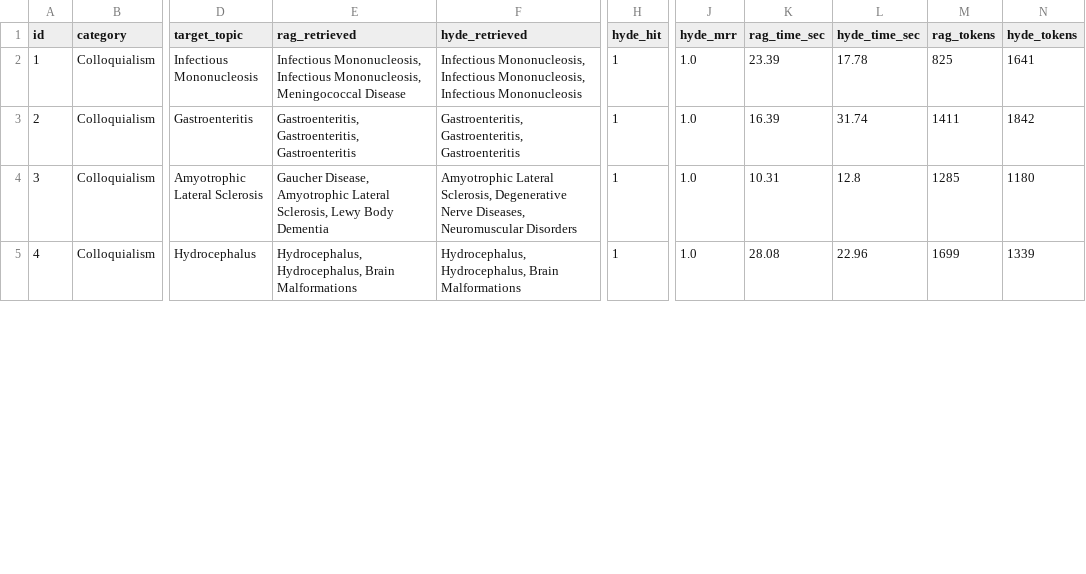
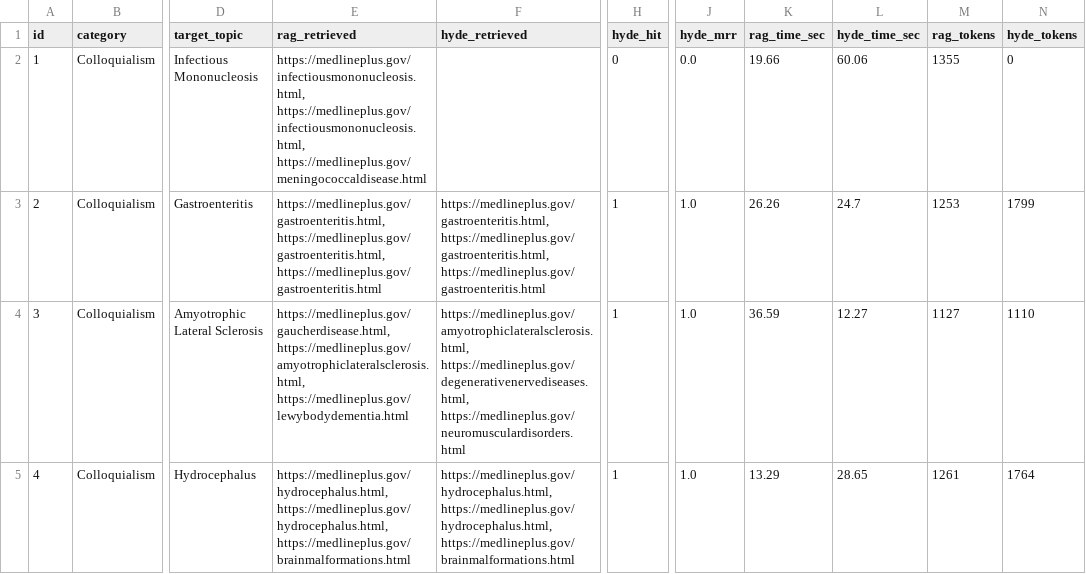
Before and after one commit to adrianlanchares/reasoning-tool-llm-agent, a CSV file: docs/outputs/full_results.csv, drawn as a sheet; only a part is shown, gaps mark what is left out; the diff covers the shown part only; the diff names each change by its address in the sheet, - before the commit and + after, or states it on an @@ line.

```diff
--- a/docs/outputs/full_results.csv
+++ b/docs/outputs/full_results.csv
-E2 (rag_retrieved): Infectious Mononucleosis, Infectious Mononucleosis, Meningococcal Disease
+E2 (rag_retrieved): https://medlineplus.gov/infectiousmononucleosis.html, https://medlineplus.gov/infectiousmononucleosis.html, https://medlineplus.gov/meningococcaldisease.html
-F2 (hyde_retrieved): Infectious Mononucleosis, Infectious Mononucleosis, Infectious Mononucleosis
+F2 (hyde_retrieved): (empty)
-H2 (hyde_hit): 1
+H2 (hyde_hit): 0
-J2 (hyde_mrr): 1.0
+J2 (hyde_mrr): 0.0
-K2 (rag_time_sec): 23.39
+K2 (rag_time_sec): 19.66
-L2 (hyde_time_sec): 17.78
+L2 (hyde_time_sec): 60.06
-M2 (rag_tokens): 825
+M2 (rag_tokens): 1355
-N2 (hyde_tokens): 1641
+N2 (hyde_tokens): 0
-E3 (rag_retrieved): Gastroenteritis, Gastroenteritis, Gastroenteritis
+E3 (rag_retrieved): https://medlineplus.gov/gastroenteritis.html, https://medlineplus.gov/gastroenteritis.html, https://medlineplus.gov/gastroenteritis.html
-F3 (hyde_retrieved): Gastroenteritis, Gastroenteritis, Gastroenteritis
+F3 (hyde_retrieved): https://medlineplus.gov/gastroenteritis.html, https://medlineplus.gov/gastroenteritis.html, https://medlineplus.gov/gastroenteritis.html
-K3 (rag_time_sec): 16.39
+K3 (rag_time_sec): 26.26
-L3 (hyde_time_sec): 31.74
+L3 (hyde_time_sec): 24.7
-M3 (rag_tokens): 1411
+M3 (rag_tokens): 1253
-N3 (hyde_tokens): 1842
+N3 (hyde_tokens): 1799
-E4 (rag_retrieved): Gaucher Disease, Amyotrophic Lateral Sclerosis, Lewy Body Dementia
+E4 (rag_retrieved): https://medlineplus.gov/gaucherdisease.html, https://medlineplus.gov/amyotrophiclateralsclerosis.html, https://medlineplus.gov/lewybodydementia.html
-F4 (hyde_retrieved): Amyotrophic Lateral Sclerosis, Degenerative Nerve Diseases, Neuromuscular Disorders
+F4 (hyde_retrieved): https://medlineplus.gov/amyotrophiclateralsclerosis.html, https://medlineplus.gov/degenerativenervediseases.html, https://medlineplus.gov/neuromusculardisorders.html
-K4 (rag_time_sec): 10.31
+K4 (rag_time_sec): 36.59
-L4 (hyde_time_sec): 12.8
+L4 (hyde_time_sec): 12.27
-M4 (rag_tokens): 1285
+M4 (rag_tokens): 1127
-N4 (hyde_tokens): 1180
+N4 (hyde_tokens): 1110
-E5 (rag_retrieved): Hydrocephalus, Hydrocephalus, Brain Malformations
+E5 (rag_retrieved): https://medlineplus.gov/hydrocephalus.html, https://medlineplus.gov/hydrocephalus.html, https://medlineplus.gov/brainmalformations.html
-F5 (hyde_retrieved): Hydrocephalus, Hydrocephalus, Brain Malformations
+F5 (hyde_retrieved): https://medlineplus.gov/hydrocephalus.html, https://medlineplus.gov/hydrocephalus.html, https://medlineplus.gov/brainmalformations.html
-K5 (rag_time_sec): 28.08
+K5 (rag_time_sec): 13.29
-L5 (hyde_time_sec): 22.96
+L5 (hyde_time_sec): 28.65
-M5 (rag_tokens): 1699
+M5 (rag_tokens): 1261
-N5 (hyde_tokens): 1339
+N5 (hyde_tokens): 1764
```
Also changed, not shown: 140 edited cells elsewhere in this file, 22 other files.
